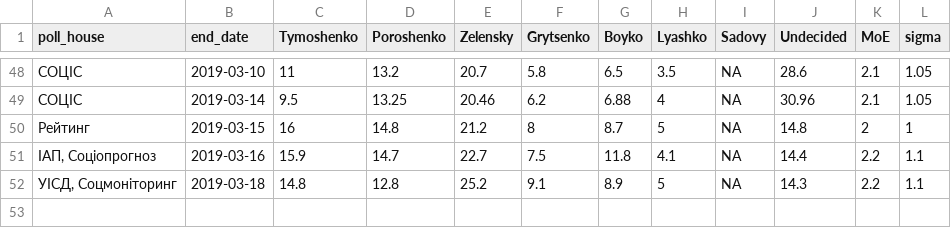
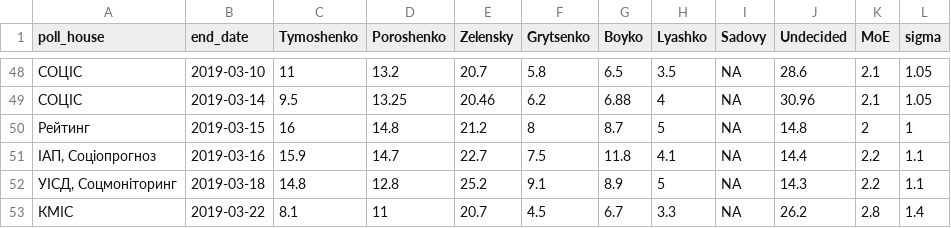
Before and after one commit to drimacus182/president_polls, a CSV file: data/chart_data_points_2.csv, drawn as a sheet; only a part is shown, gaps mark what is left out.

```diff
--- a/data/chart_data_points_2.csv
+++ b/data/chart_data_points_2.csv
@@ -52 +52,2 @@
 "УІСД, Соцмоніторинг",2019-03-18,14.8,12.8,25.2,9.1,8.9,5,NA,14.3,2.2,1.1
+"КМІС",2019-03-22,8.1,11,20.7,4.5,6.7,3.3,NA,26.2,2.8,1.4
```
Also changed, not shown: data/chart_data_lines_2.csv.
